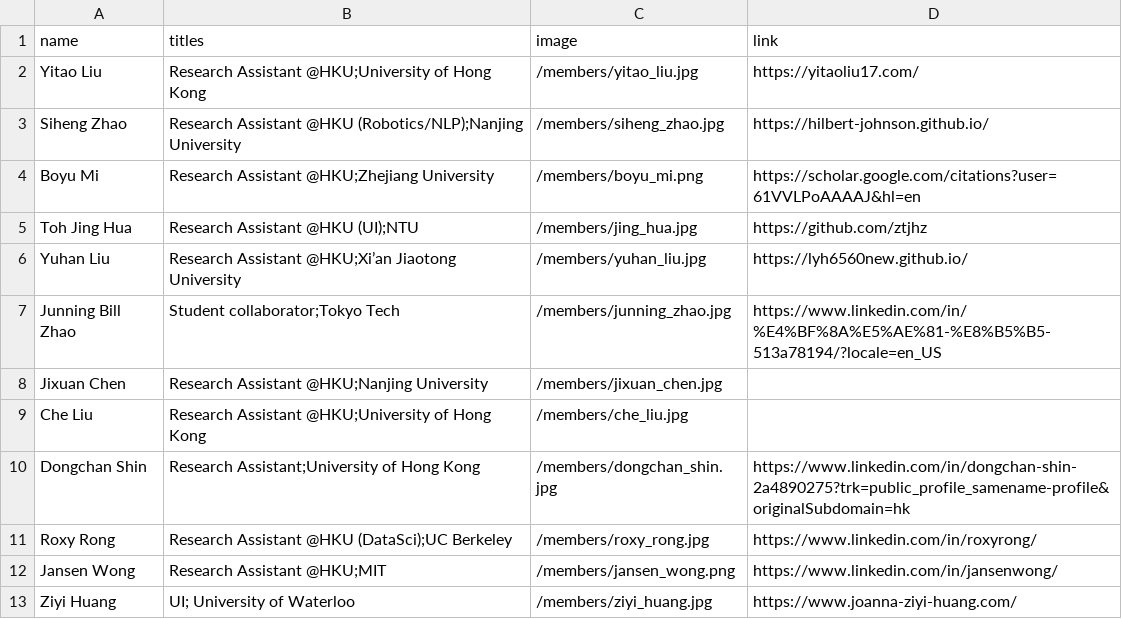
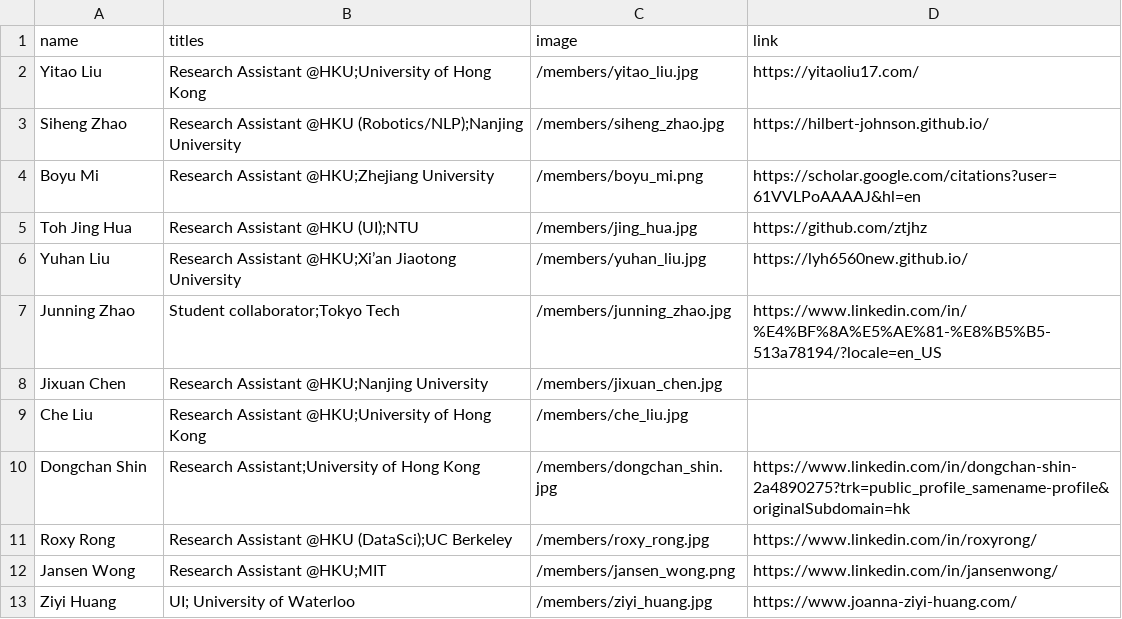
Before and after one commit to xlang-ai/xlang-ai.github.io, a CSV file: data/team/undergraduates.csv, drawn as a sheet.

Commit message:
update: junning

```diff
--- a/data/team/undergraduates.csv
+++ b/data/team/undergraduates.csv
@@ -6,3 +6,3 @@ Toh Jing Hua,Research Assistant @HKU (UI);NTU,/members/jing_hua.jpg,https://gith
 Yuhan Liu,Research Assistant @HKU;Xi’an Jiaotong University,/members/yuhan_liu.jpg,https://lyh6560new.github.io/
-Junning Bill Zhao,Student collaborator;Tokyo Tech,/members/junning_zhao.jpg,https://www.linkedin.com/in/%E4%BF%8A%E5%AE%81-%E8%B5%B5-513a78194/?locale=en_US
+Junning Zhao,Student collaborator;Tokyo Tech,/members/junning_zhao.jpg,https://www.linkedin.com/in/%E4%BF%8A%E5%AE%81-%E8%B5%B5-513a78194/?locale=en_US
 Jixuan Chen,Research Assistant @HKU;Nanjing University,/members/jixuan_chen.jpg,
```
